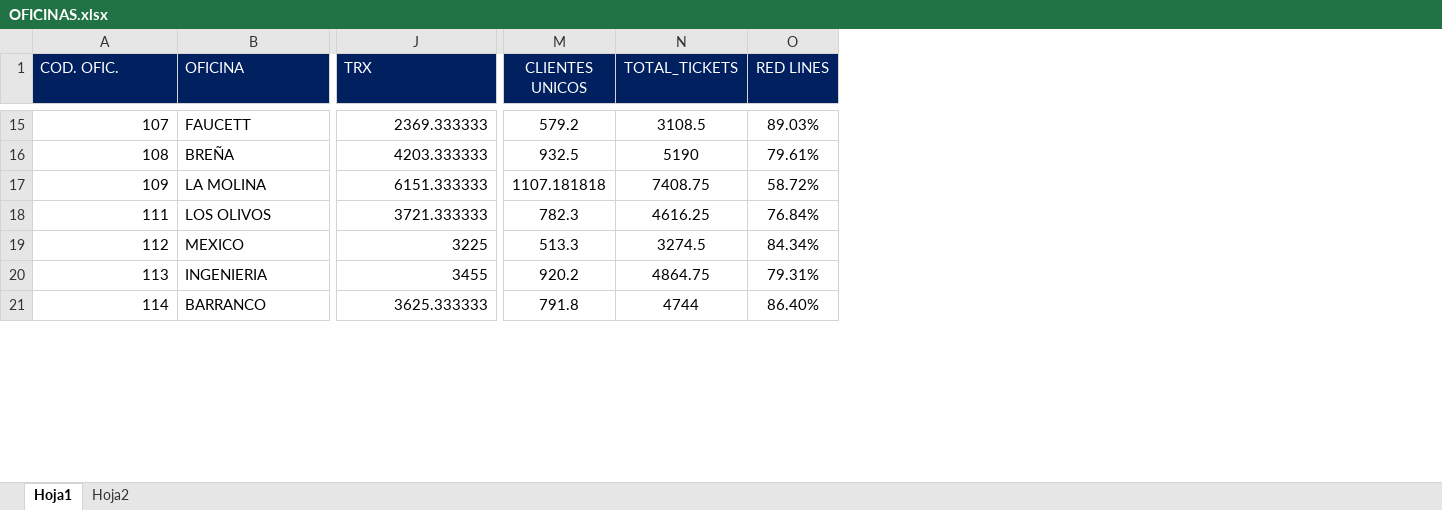
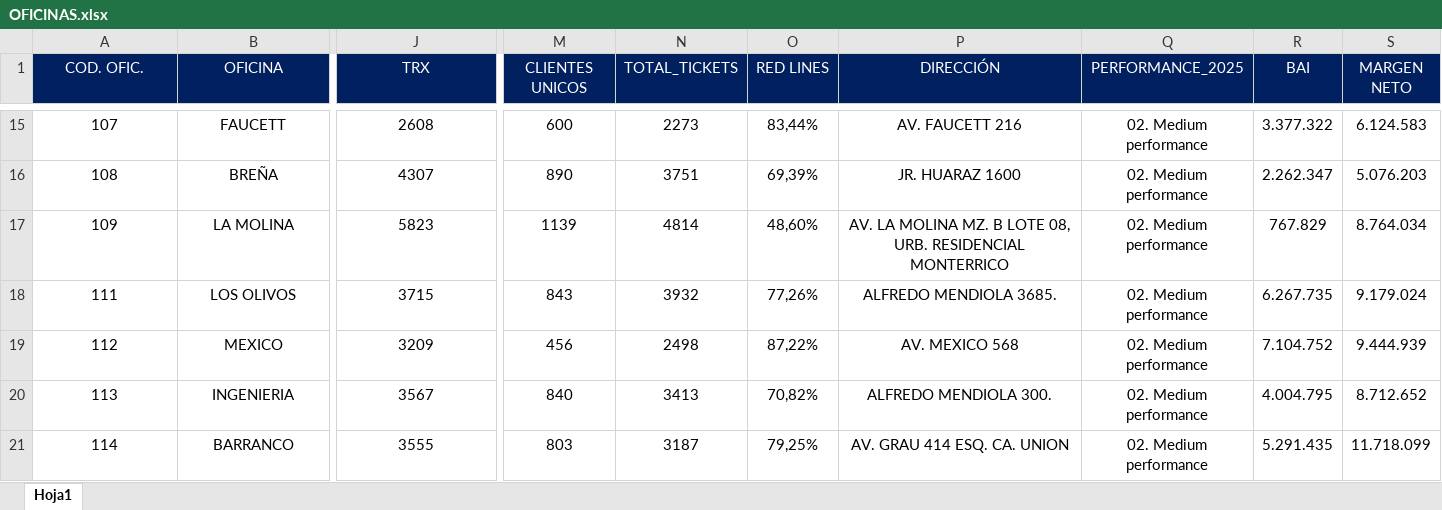
Before and after one commit to salas2061/HERRAMIENTA-TRI, an Excel workbook: data/OFICINAS.xlsx, sheet Hoja1, drawn as a sheet; only a part is shown, gaps mark what is left out; values as stored, in another font and other column widths than the file's, no borders; the diff covers the shown part only; the diff names each change by its address in the sheet, - before the commit and + after, or states it on an @@ line.

```diff
--- a/data/OFICINAS.xlsx (sheet Hoja1)
+++ b/data/OFICINAS.xlsx (sheet Hoja1)
-sheet tab: Hoja2
+column P (DIRECCIÓN), rows 15-21: AV. FAUCETT 216 | JR. HUARAZ 1600 | AV. LA MOLINA MZ. B LOTE 08, URB. RESIDENCIAL MONTERRICO | ALFREDO MENDIOLA 3685. | AV. MEXICO 568 | ALFREDO MENDIOLA 300. | AV. GRAU 414 ESQ. CA. UNION
+column Q (PERFORMANCE_2025), rows 15-21: all 02. Medium performance
+column R (BAI), rows 15-21: 3.377.322 | 2.262.347 | 767.829 | 6.267.735 | 7.104.752 | 4.004.795 | 5.291.435
+column S (MARGEN NETO), rows 15-21: 6.124.583 | 5.076.203 | 8.764.034 | 9.179.024 | 9.444.939 | 8.712.652 | 11.718.099
-A1:J1 alignment: left
+A1:J1 alignment: center
-A15:A21 alignment: right
+A15:A21 alignment: center
-B15:B21 alignment: left
+B15:B21 alignment: center
-J15:J21 alignment: right
+J15:J21 alignment: center
-J15 (TRX): 2369.333333
+J15 (TRX): 2608
-M15 (CLIENTES UNICOS): 579.2
+M15 (CLIENTES UNICOS): 600
-N15 (TOTAL_TICKETS): 3108.5
+N15 (TOTAL_TICKETS): 2273
-O15 (RED LINES): 89.03%
+O15 (RED LINES): 83,44%
-J16 (TRX): 4203.333333
+J16 (TRX): 4307
-M16 (CLIENTES UNICOS): 932.5
+M16 (CLIENTES UNICOS): 890
-N16 (TOTAL_TICKETS): 5190
+N16 (TOTAL_TICKETS): 3751
-O16 (RED LINES): 79.61%
+O16 (RED LINES): 69,39%
-J17 (TRX): 6151.333333
+J17 (TRX): 5823
-M17 (CLIENTES UNICOS): 1107.181818
+M17 (CLIENTES UNICOS): 1139
-N17 (TOTAL_TICKETS): 7408.75
+N17 (TOTAL_TICKETS): 4814
-O17 (RED LINES): 58.72%
+O17 (RED LINES): 48,60%
-J18 (TRX): 3721.333333
+J18 (TRX): 3715
-M18 (CLIENTES UNICOS): 782.3
+M18 (CLIENTES UNICOS): 843
-N18 (TOTAL_TICKETS): 4616.25
+N18 (TOTAL_TICKETS): 3932
-O18 (RED LINES): 76.84%
+O18 (RED LINES): 77,26%
-J19 (TRX): 3225
+J19 (TRX): 3209
-M19 (CLIENTES UNICOS): 513.3
+M19 (CLIENTES UNICOS): 456
-N19 (TOTAL_TICKETS): 3274.5
+N19 (TOTAL_TICKETS): 2498
-O19 (RED LINES): 84.34%
+O19 (RED LINES): 87,22%
-J20 (TRX): 3455
+J20 (TRX): 3567
-M20 (CLIENTES UNICOS): 920.2
+M20 (CLIENTES UNICOS): 840
-N20 (TOTAL_TICKETS): 4864.75
+N20 (TOTAL_TICKETS): 3413
-O20 (RED LINES): 79.31%
+O20 (RED LINES): 70,82%
-J21 (TRX): 3625.333333
+J21 (TRX): 3555
-M21 (CLIENTES UNICOS): 791.8
+M21 (CLIENTES UNICOS): 803
-N21 (TOTAL_TICKETS): 4744
+N21 (TOTAL_TICKETS): 3187
-O21 (RED LINES): 86.40%
+O21 (RED LINES): 79,25%
```
Also changed, not shown: 2 removed rows, 1094 edited cells and cell formats elsewhere in this sheet, formulas that keep their value, data/Mapa Geoespacial ATM (1) (1).xlsx, 6 other files.
